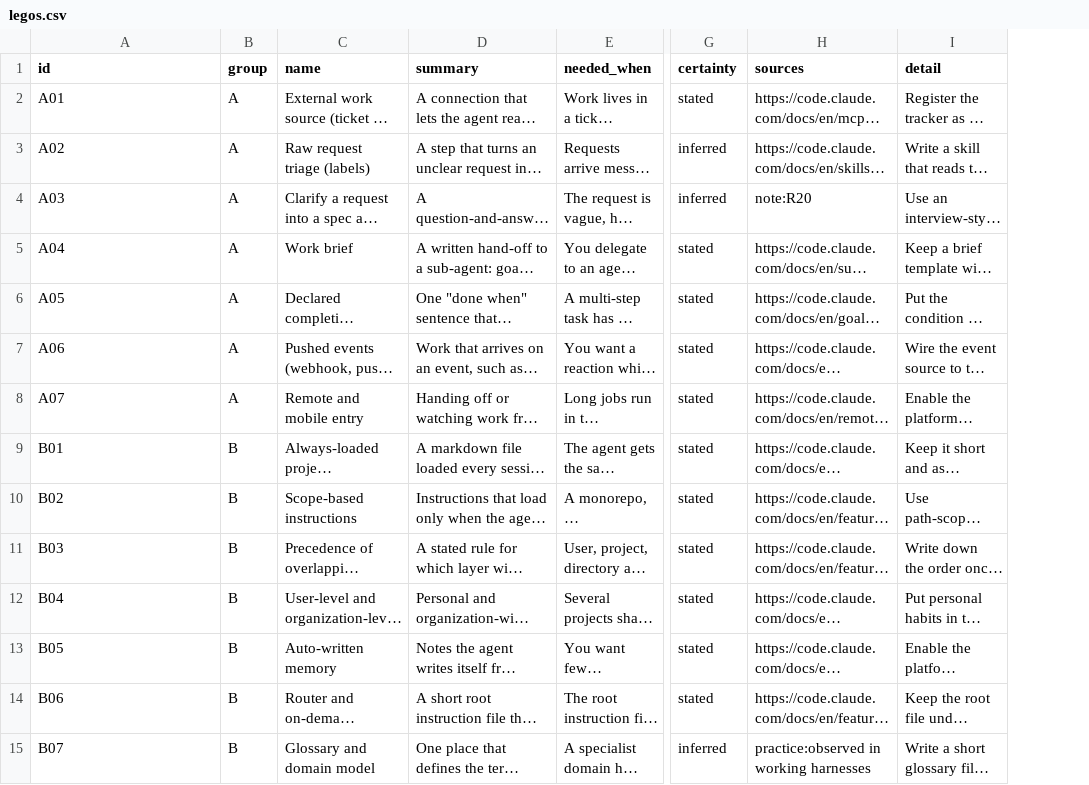
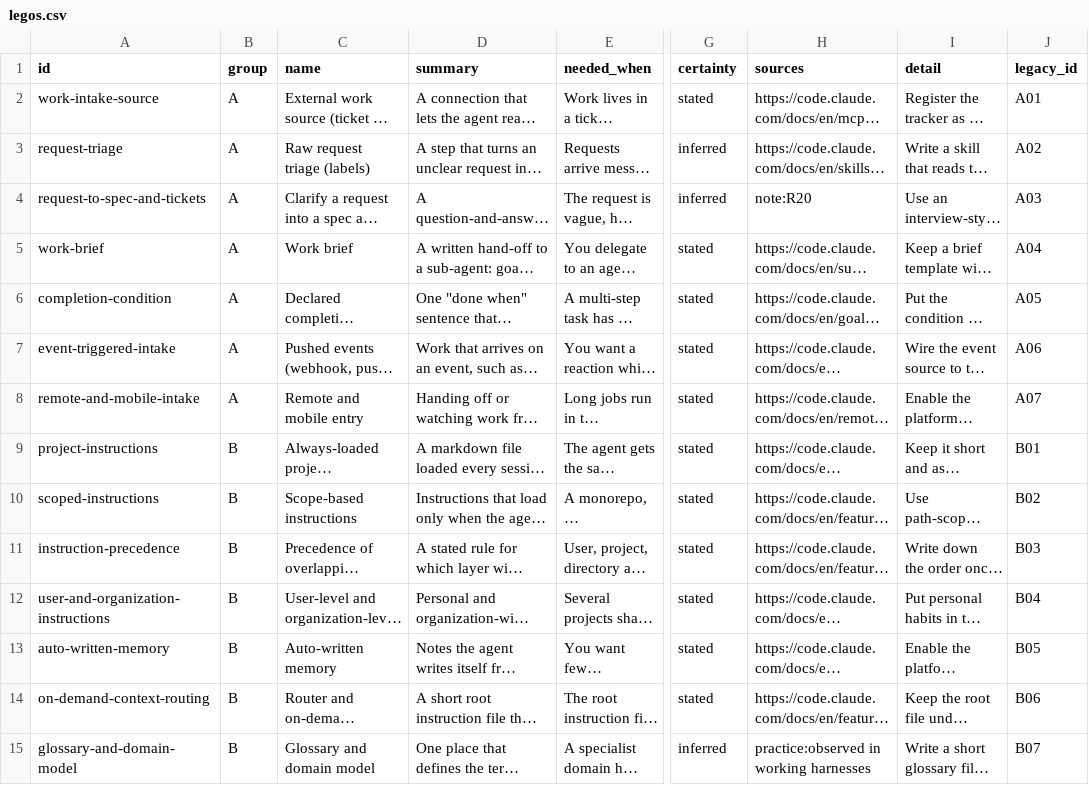
Before and after one commit to hanh9898/harness-kit, a CSV file: kit/legos.csv, drawn as a sheet; only a part is shown, gaps mark what is left out; long unchanged cells end in …; the diff covers the shown part only; the diff names each change by its address in the sheet, - before the commit and + after, or states it on an @@ line.

```diff
--- a/kit/legos.csv
+++ b/kit/legos.csv
+column J (legacy_id), rows 2-15: A01 | A02 | A03 | A04 | A05 | A06 | A07 | B01 | B02 | B03 | B04 | B05 | B06 | B07
-A2 (id): A01
+A2 (id): work-intake-source
-A3 (id): A02
+A3 (id): request-triage
-A4 (id): A03
+A4 (id): request-to-spec-and-tickets
-A5 (id): A04
+A5 (id): work-brief
-A6 (id): A05
+A6 (id): completion-condition
-A7 (id): A06
+A7 (id): event-triggered-intake
-A8 (id): A07
+A8 (id): remote-and-mobile-intake
-A9 (id): B01
+A9 (id): project-instructions
-A10 (id): B02
+A10 (id): scoped-instructions
-A11 (id): B03
+A11 (id): instruction-precedence
-A12 (id): B04
+A12 (id): user-and-organization-instructions
-A13 (id): B05
+A13 (id): auto-written-memory
-A14 (id): B06
+A14 (id): on-demand-context-routing
-A15 (id): B07
+A15 (id): glossary-and-domain-model
```
Also changed, not shown: 157 edited cells elsewhere in this file, 40 other files.
